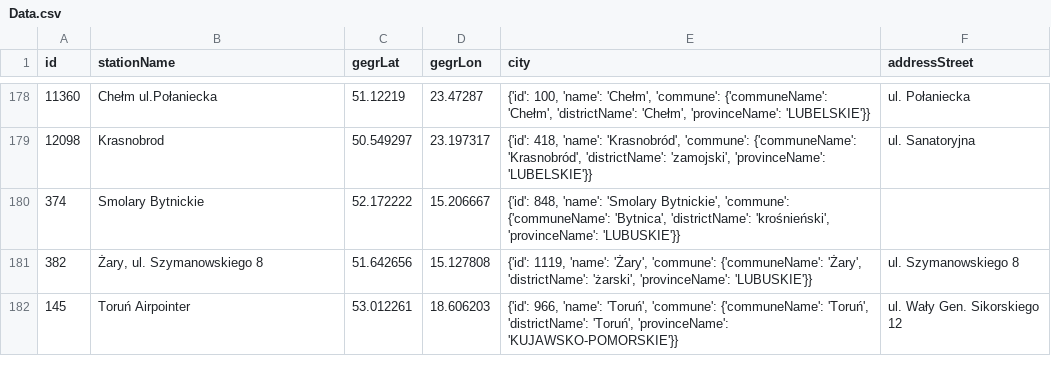
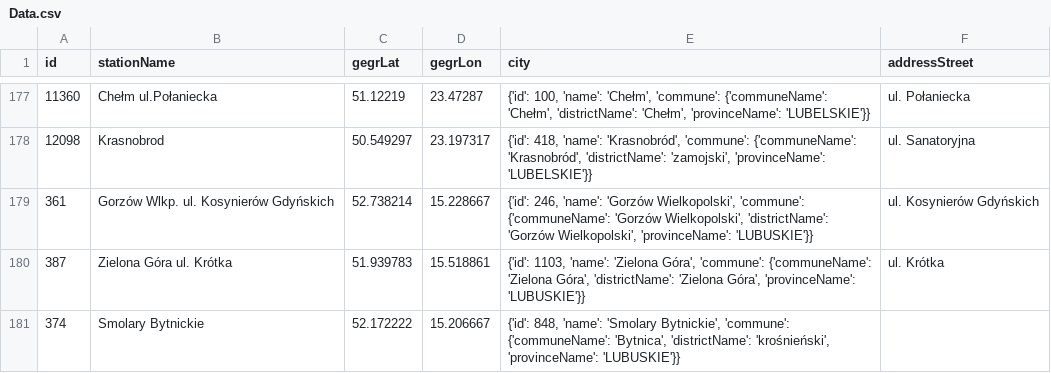
Before and after one commit to Gierek49/Smog-detector, a CSV file: Projekt/Data.csv, drawn as a sheet; only a part is shown, gaps mark what is left out; the shorter side is filled out with more unchanged rows; the diff covers the shown part only; the diff names each change by its address in the sheet, - before the commit and + after, or states it on an @@ line.

```diff
--- a/Projekt/Data.csv
+++ b/Projekt/Data.csv
+row 179: 361 | Gorzów Wlkp. ul. Kosynierów Gdyńskich | 52.738214 | 15.228667 | {'id': 246, 'name': 'Gorzów Wielkopolski', 'commune': {'communeName': 'Gorzów Wielkopolski', 'districtName': 'Gorzów Wielkopolski', 'provinceName': 'LUBUSKIE'}} | ul. Kosynierów Gdyńskich
+row 180: 387 | Zielona Góra ul. Krótka | 51.939783 | 15.518861 | {'id': 1103, 'name': 'Zielona Góra', 'commune': {'communeName': 'Zielona Góra', 'districtName': 'Zielona Góra', 'provinceName': 'LUBUSKIE'}} | ul. Krótka
```
Also changed, not shown: 3 added rows, 3 removed rows and 1 edited cell elsewhere in this file, 5 other files.
